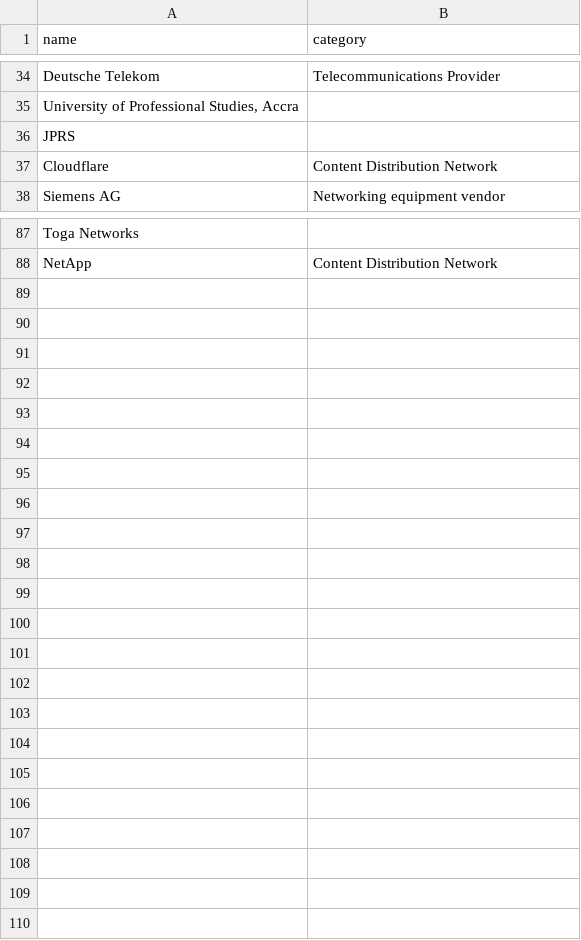
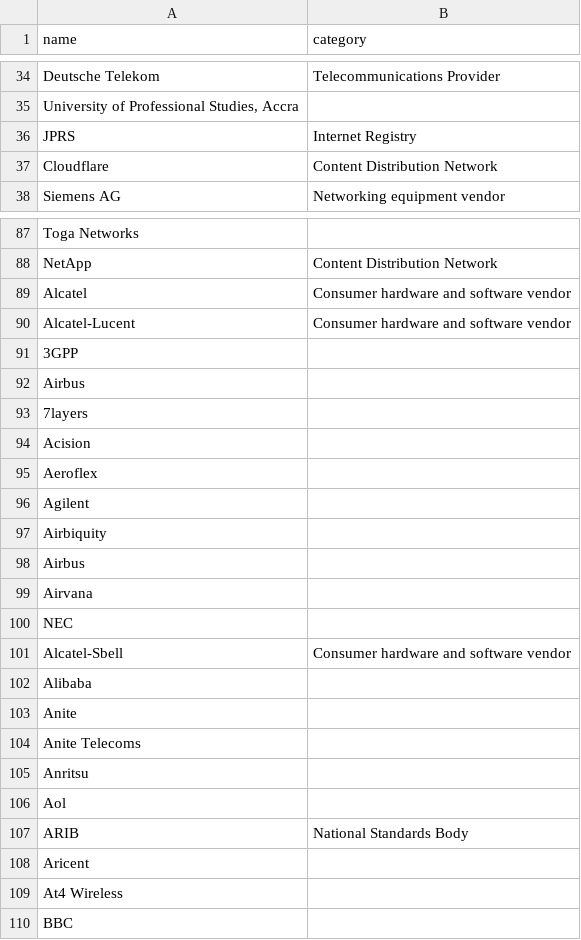
Before and after one commit to datactive/bigbang, a CSV file: examples/organizations/organization_categories.csv, drawn as a sheet; only a part is shown, gaps mark what is left out.

Commit message:
Update organization_categories.csv

```diff
--- a/examples/organizations/organization_categories.csv
+++ b/examples/organizations/organization_categories.csv
@@ -35,3 +35,3 @@ Deutsche Telekom,Telecommunications Provider
 "University of Professional Studies, Accra",
-JPRS,
+JPRS,Internet Registry
 Cloudflare,Content Distribution Network
@@ -88 +88,23 @@ Toga Networks,
 NetApp,Content Distribution Network
+Alcatel,Consumer hardware and software vendor
+Alcatel-Lucent,Consumer hardware and software vendor
+3GPP,
+Airbus,
+7layers,
+Acision,
+Aeroflex,
+Agilent,
+Airbiquity,
+Airbus,
+Airvana,
+NEC,
+Alcatel-Sbell,Consumer hardware and software vendor
+Alibaba,
+Anite,
+Anite Telecoms,
+Anritsu,
+Aol,
+ARIB,National Standards Body
+Aricent,
+At4 Wireless,
+BBC,
```
